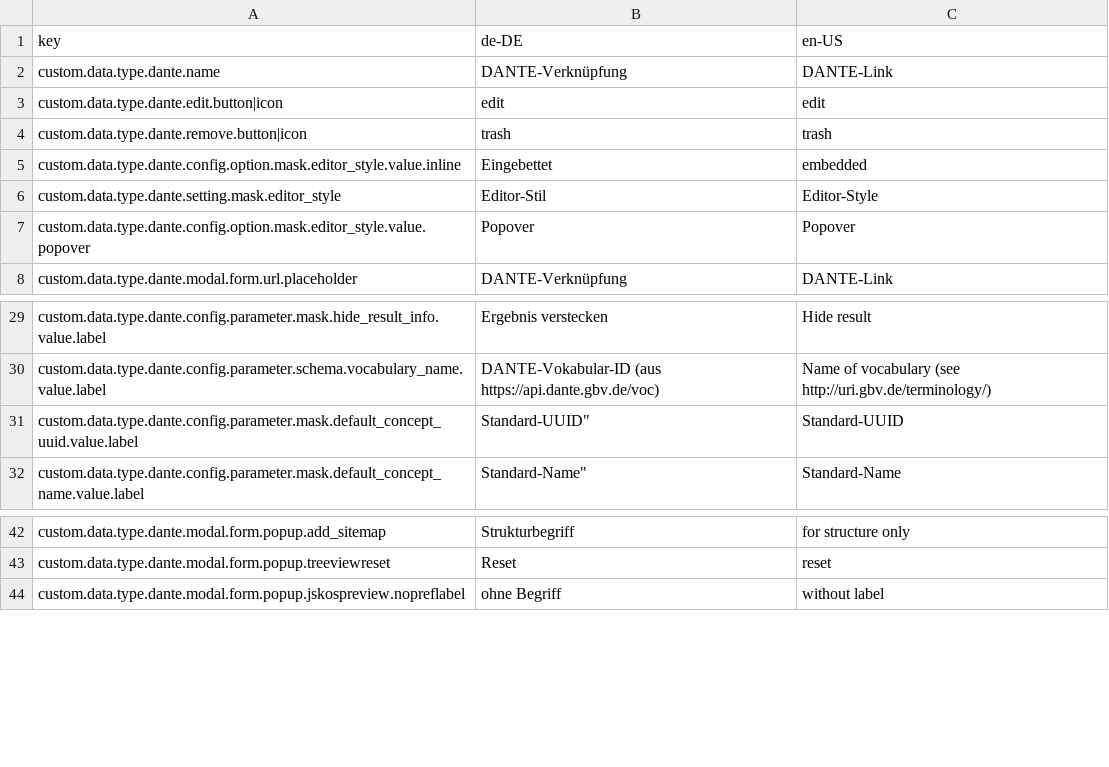
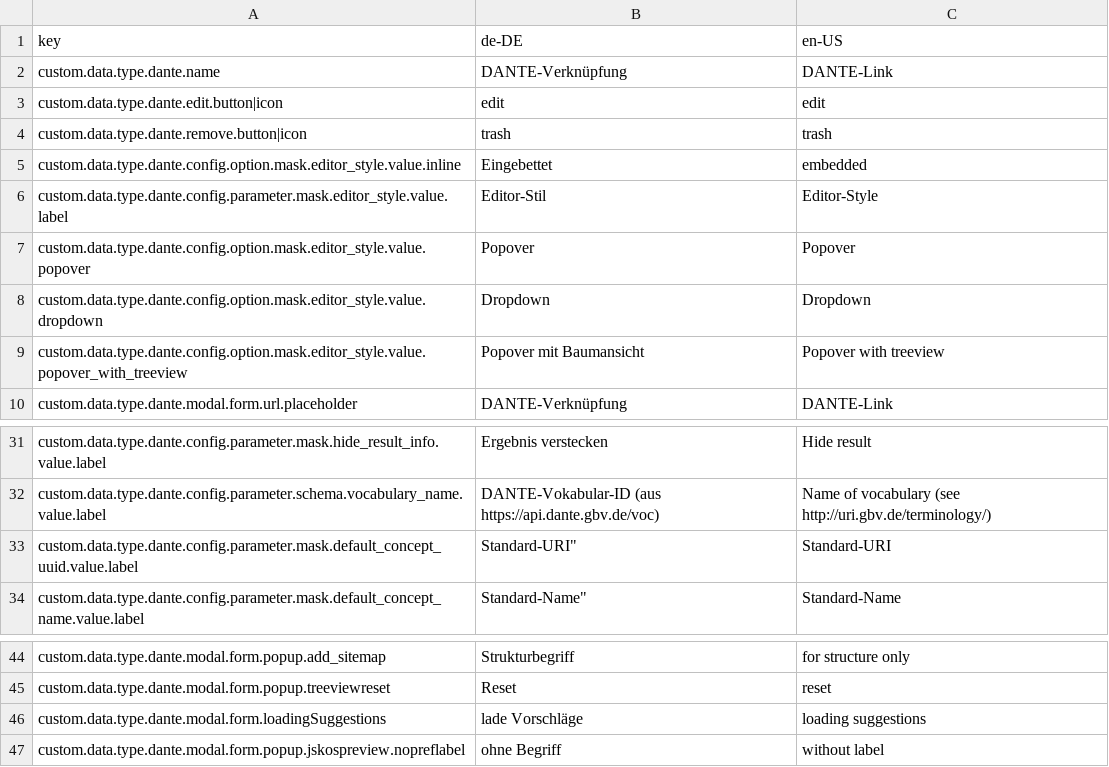
Before and after one commit to programmfabrik/easydb-custom-data-type-dante, a CSV file: l10n/custom-data-type-dante.csv, drawn as a sheet; only a part is shown, gaps mark what is left out.

Commit message:
new ui, fixed, scss, yml-config ...

```diff
--- a/l10n/custom-data-type-dante.csv
+++ b/l10n/custom-data-type-dante.csv
@@ -5,4 +5,6 @@ custom.data.type.dante.remove.button|icon,trash,trash
 custom.data.type.dante.config.option.mask.editor_style.value.inline,Eingebettet,embedded
-custom.data.type.dante.setting.mask.editor_style,Editor-Stil,Editor-Style
+custom.data.type.dante.config.parameter.mask.editor_style.value.label,Editor-Stil,Editor-Style
 custom.data.type.dante.config.option.mask.editor_style.value.popover,Popover,Popover
+custom.data.type.dante.config.option.mask.editor_style.value.dropdown,Dropdown,Dropdown
+custom.data.type.dante.config.option.mask.editor_style.value.popover_with_treeview,Popover mit Baumansicht,Popover with treeview
 custom.data.type.dante.modal.form.url.placeholder,DANTE-Verknüpfung,DANTE-Link
@@ -30,3 +32,3 @@ custom.data.type.dante.config.parameter.mask.hide_result_info.value.label,Ergebn
 custom.data.type.dante.config.parameter.schema.vocabulary_name.value.label,DANTE-Vokabular-ID (aus https://api.dante.gbv.de/voc),Name of vocabulary (see http://uri.gbv.de/terminology/)
-custom.data.type.dante.config.parameter.mask.default_concept_uuid.value.label,"Standard-UUID""",Standard-UUID
+custom.data.type.dante.config.parameter.mask.default_concept_uuid.value.label,"Standard-URI""",Standard-URI
 custom.data.type.dante.config.parameter.mask.default_concept_name.value.label,"Standard-Name""",Standard-Name
@@ -43,2 +45,3 @@ custom.data.type.dante.modal.form.popup.add_sitemap,Strukturbegriff,for structur
 custom.data.type.dante.modal.form.popup.treeviewreset,Reset,reset
+custom.data.type.dante.modal.form.loadingSuggestions,lade Vorschläge,loading suggestions
 custom.data.type.dante.modal.form.popup.jskospreview.nopreflabel,ohne Begriff,without label
```
Also changed, not shown: 4 other files.
